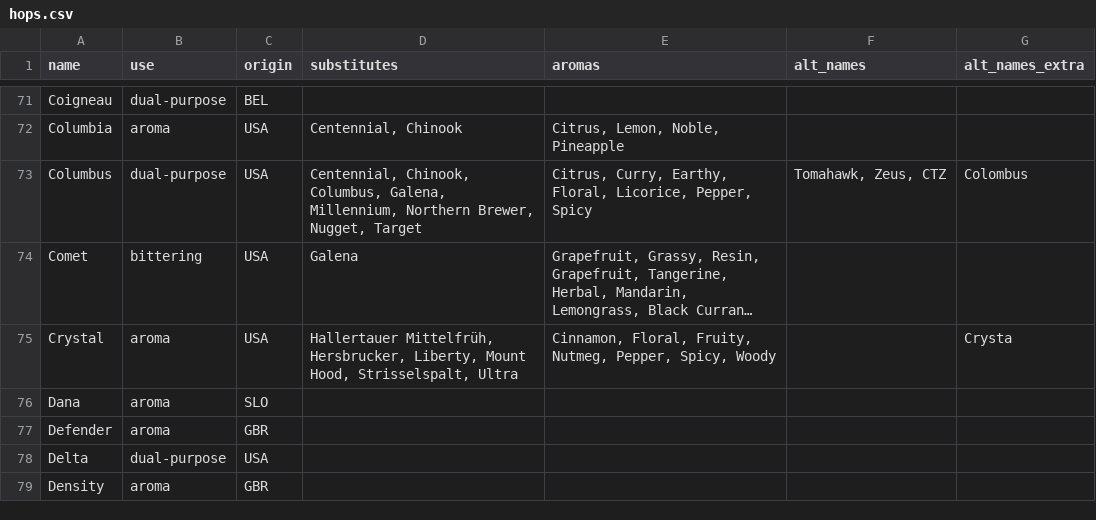
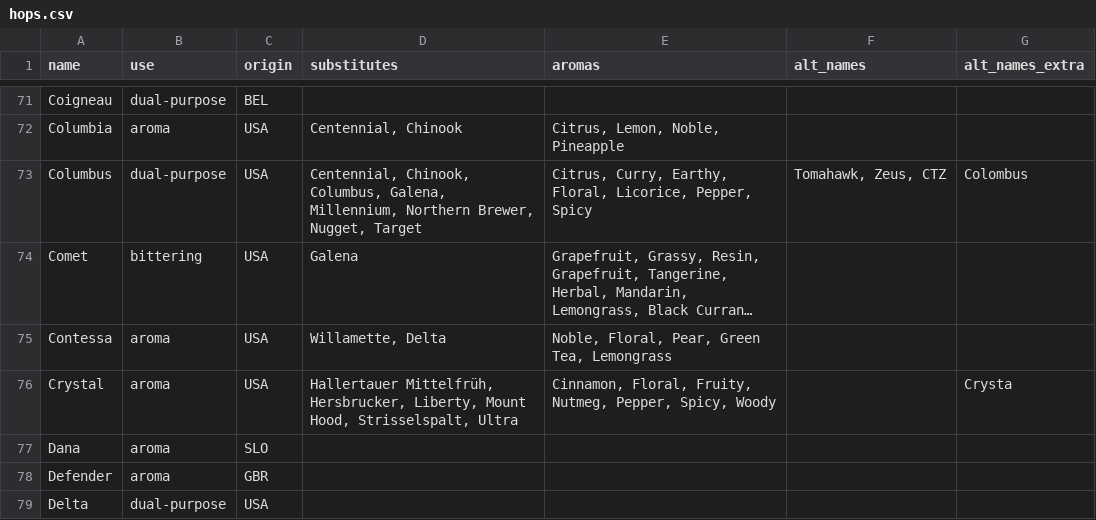
Before and after one commit to scheb/beer-analytics, a CSV file: recipe_db/data/hops.csv, drawn as a sheet; only a part is shown, gaps mark what is left out; the shorter side is filled out with more unchanged rows; long unchanged cells end in …; the diff names each change by its address in the sheet, - before the commit and + after, or states it on an @@ line.

Commit message:
Add Contessa hop

```diff
--- a/recipe_db/data/hops.csv
+++ b/recipe_db/data/hops.csv
+row 75: Contessa | aroma | USA | Willamette, Delta | Noble, Floral, Pear, Green Tea, Lemongrass
```
